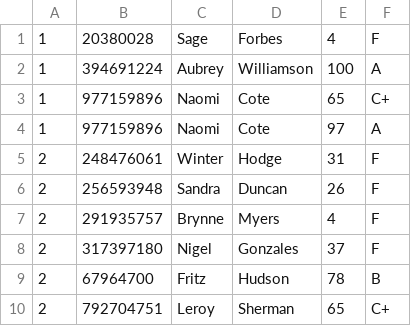
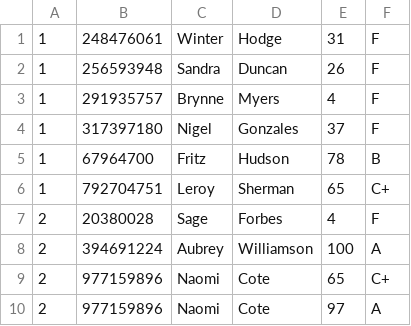
Before and after one commit to tqamarVT/University-Course-Manager, a CSV file: CourseBinaryToCSV.csv, drawn as a sheet.

```diff
--- a/CourseBinaryToCSV.csv
+++ b/CourseBinaryToCSV.csv
@@ -1,10 +1,10 @@
-1,20380028,Sage,Forbes,4,F
-1,394691224,Aubrey,Williamson,100,A
-1,977159896,Naomi,Cote,65,C+
-1,977159896,Naomi,Cote,97,A
-2,248476061,Winter,Hodge,31,F
-2,256593948,Sandra,Duncan,26,F
-2,291935757,Brynne,Myers,4,F
-2,317397180,Nigel,Gonzales,37,F
-2,67964700,Fritz,Hudson,78,B
-2,792704751,Leroy,Sherman,65,C+
+1,248476061,Winter,Hodge,31,F
+1,256593948,Sandra,Duncan,26,F
+1,291935757,Brynne,Myers,4,F
+1,317397180,Nigel,Gonzales,37,F
+1,67964700,Fritz,Hudson,78,B
+1,792704751,Leroy,Sherman,65,C+
+2,20380028,Sage,Forbes,4,F
+2,394691224,Aubrey,Williamson,100,A
+2,977159896,Naomi,Cote,65,C+
+2,977159896,Naomi,Cote,97,A
```
Also changed, not shown: 10 other files.
